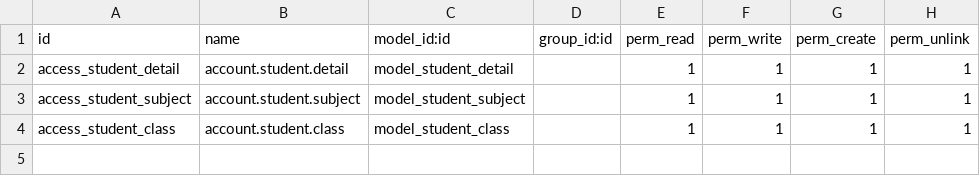
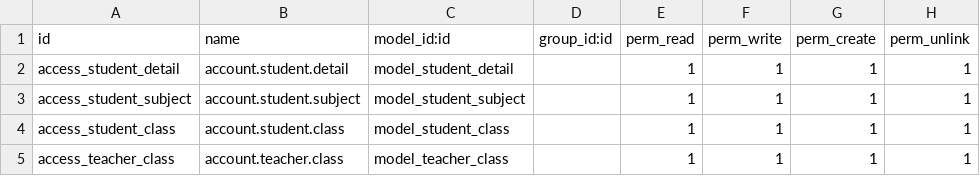
Before and after one commit to pr0mila/odoo_testing, a CSV file: school_management/security/ir.model.access.csv, drawn as a sheet; the diff names each change by its address in the sheet, - before the commit and + after, or states it on an @@ line.

```diff
--- a/school_management/security/ir.model.access.csv
+++ b/school_management/security/ir.model.access.csv
+row 5: access_teacher_class | account.teacher.class | model_teacher_class |  | 1 | 1 | 1 | 1
```
Also changed, not shown: 4 other files.
